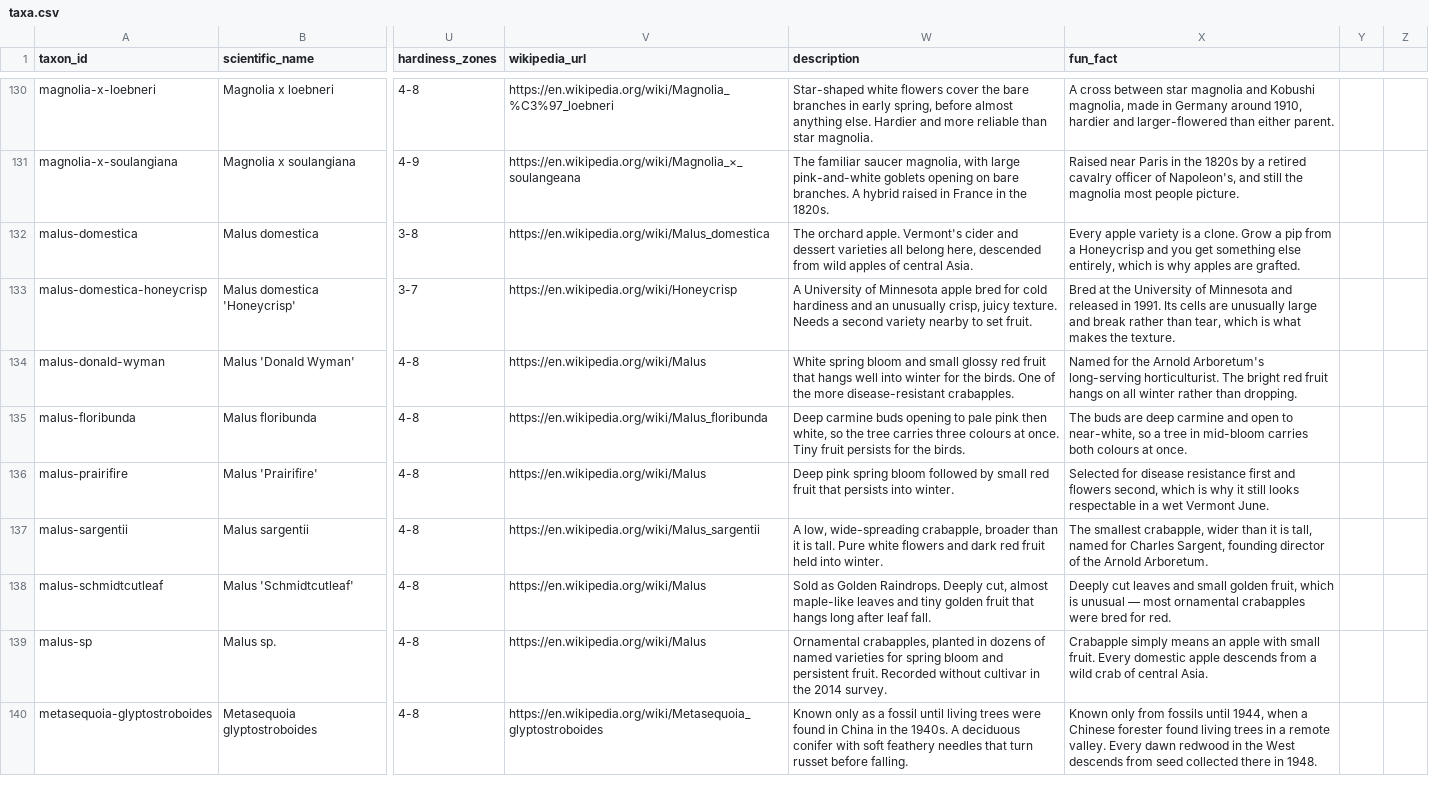
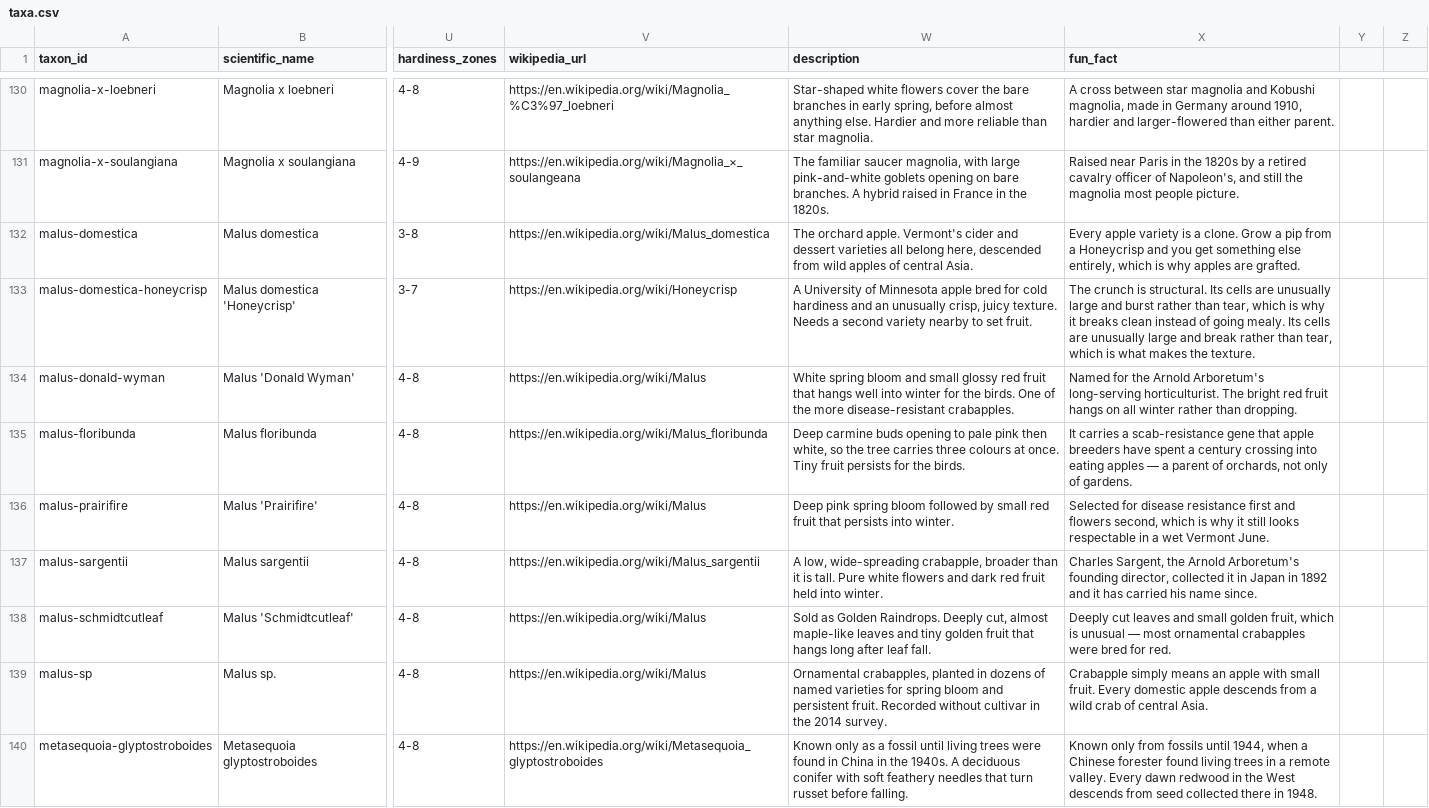
Before and after one commit to durodriguez/Florestas_VT, a CSV file: data/taxa.csv, drawn as a sheet; only a part is shown, gaps mark what is left out; the diff covers the shown part only; the diff names each change by its address in the sheet, - before the commit and + after, or states it on an @@ line.

```diff
--- a/data/taxa.csv
+++ b/data/taxa.csv
-X133 (fun_fact): Bred at the University of Minnesota and released in 1991. Its cells…
+X133 (fun_fact): The crunch is structural. Its cells are unusually large and burst rather than tear, which is why it breaks clean instead of going mealy. Its cells…
-X135 (fun_fact): The buds are deep carmine and open to near-white, so a tree in mid-bloom carries both colours at once.
+X135 (fun_fact): It carries a scab-resistance gene that apple breeders have spent a century crossing into eating apples — a parent of orchards, not only of gardens.
-X137 (fun_fact): The smallest crabapple, wider than it is tall, named for Charles Sargent, founding director of the Arnold Arboretum.
+X137 (fun_fact): Charles Sargent, the Arnold Arboretum's founding director, collected it in Japan in 1892 and it has carried his name since.
```
Also changed, not shown: 33 edited cells elsewhere in this file.
